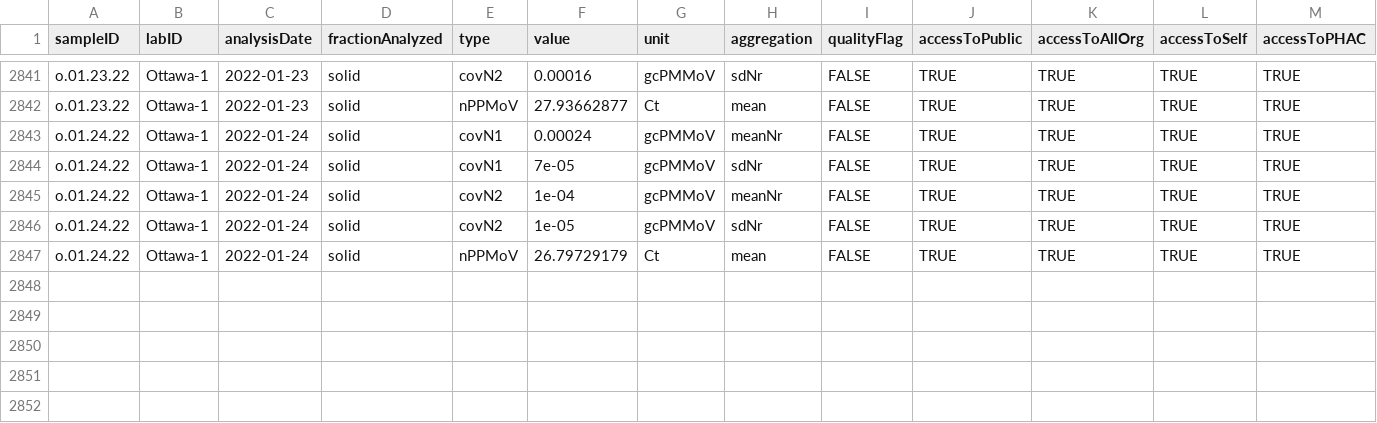
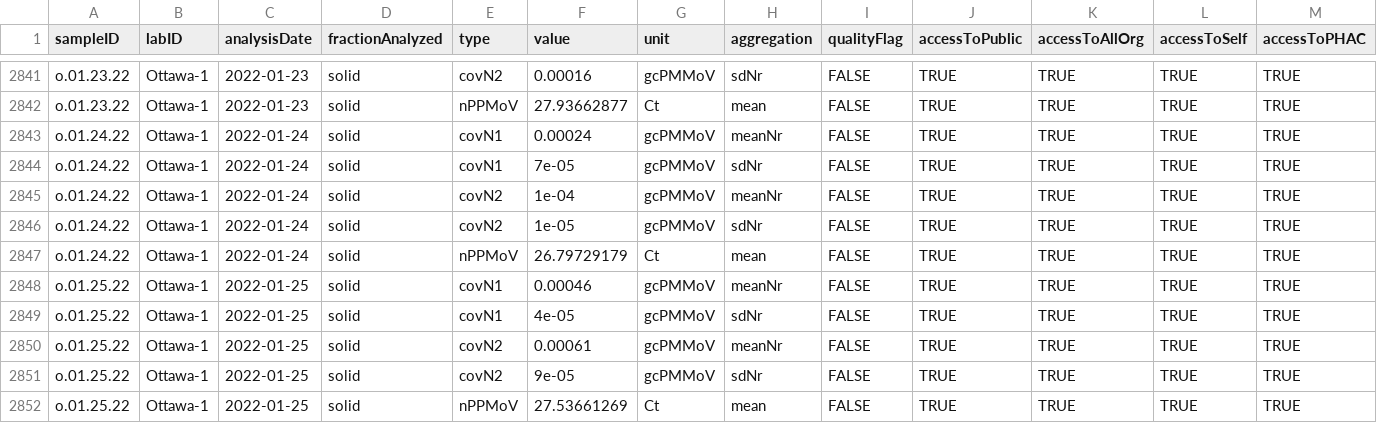
Before and after one commit to Delatolla-lab/PHESD, a CSV file: Wastewater/Ottawa/Data/wwMeasure.csv, drawn as a sheet; only a part is shown, gaps mark what is left out; rows hold the shown columns only; the diff names each change by its address in the sheet, - before the commit and + after, or states it on an @@ line.

```diff
--- a/Wastewater/Ottawa/Data/wwMeasure.csv
+++ b/Wastewater/Ottawa/Data/wwMeasure.csv
+row 2848: o.01.25.22 | Ottawa-1 | 2022-01-25 | solid | covN1 | 0.00046 | gcPMMoV | meanNr | FALSE | TRUE | TRUE | TRUE | TRUE
+row 2849: o.01.25.22 | Ottawa-1 | 2022-01-25 | solid | covN1 | 4e-05 | gcPMMoV | sdNr | FALSE | TRUE | TRUE | TRUE | TRUE
+row 2850: o.01.25.22 | Ottawa-1 | 2022-01-25 | solid | covN2 | 0.00061 | gcPMMoV | meanNr | FALSE | TRUE | TRUE | TRUE | TRUE
+row 2851: o.01.25.22 | Ottawa-1 | 2022-01-25 | solid | covN2 | 9e-05 | gcPMMoV | sdNr | FALSE | TRUE | TRUE | TRUE | TRUE
+row 2852: o.01.25.22 | Ottawa-1 | 2022-01-25 | solid | nPPMoV | 27.53661269 | Ct | mean | FALSE | TRUE | TRUE | TRUE | TRUE
```
Also changed, not shown: Wastewater/Ottawa/Data/wastewater_virus.csv.
